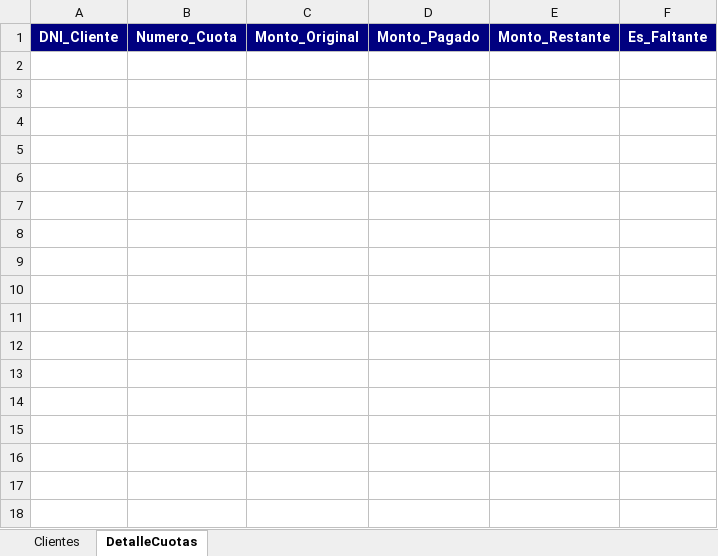
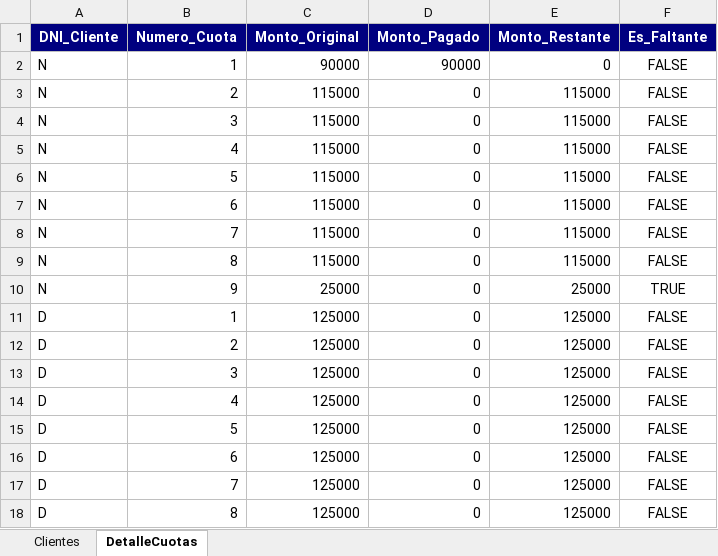
Before and after one commit to arielito1989/Gestion-clientes, an Excel workbook: clientes.xlsx, sheet DetalleCuotas, drawn as a sheet; values as stored, in another font and other column widths than the file's, no borders; the diff names each change by its address in the sheet, - before the commit and + after, or states it on an @@ line.

```diff
--- a/clientes.xlsx (sheet DetalleCuotas)
+++ b/clientes.xlsx (sheet DetalleCuotas)
+row 2: N | 1 | 90000 | 90000 | 0 | FALSE
+row 3: N | 2 | 115000 | 0 | 115000 | FALSE
+row 4: N | 3 | 115000 | 0 | 115000 | FALSE
+row 5: N | 4 | 115000 | 0 | 115000 | FALSE
+row 6: N | 5 | 115000 | 0 | 115000 | FALSE
+row 7: N | 6 | 115000 | 0 | 115000 | FALSE
+row 8: N | 7 | 115000 | 0 | 115000 | FALSE
+row 9: N | 8 | 115000 | 0 | 115000 | FALSE
+row 10: N | 9 | 25000 | 0 | 25000 | TRUE
+row 11: D | 1 | 125000 | 0 | 125000 | FALSE
+row 12: D | 2 | 125000 | 0 | 125000 | FALSE
+row 13: D | 3 | 125000 | 0 | 125000 | FALSE
+row 14: D | 4 | 125000 | 0 | 125000 | FALSE
+row 15: D | 5 | 125000 | 0 | 125000 | FALSE
+row 16: D | 6 | 125000 | 0 | 125000 | FALSE
+row 17: D | 7 | 125000 | 0 | 125000 | FALSE
+row 18: D | 8 | 125000 | 0 | 125000 | FALSE
```
Also changed, not shown: sheet Clientes, 2 other files.
